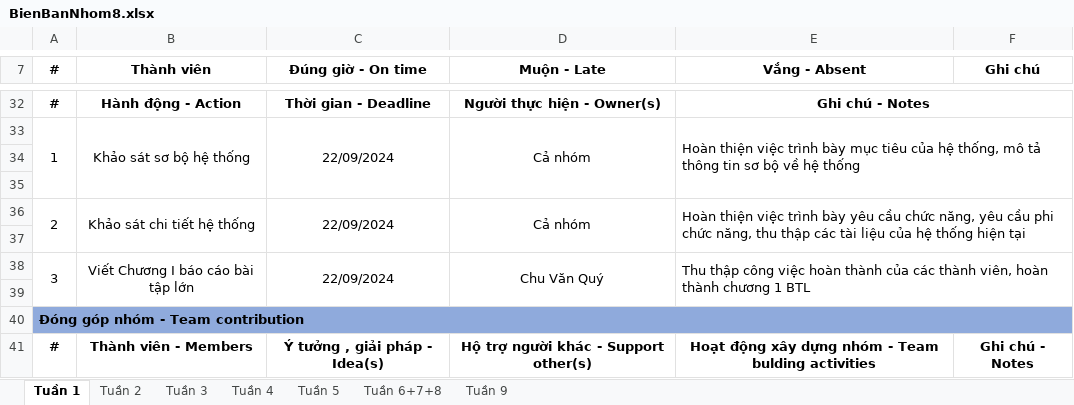
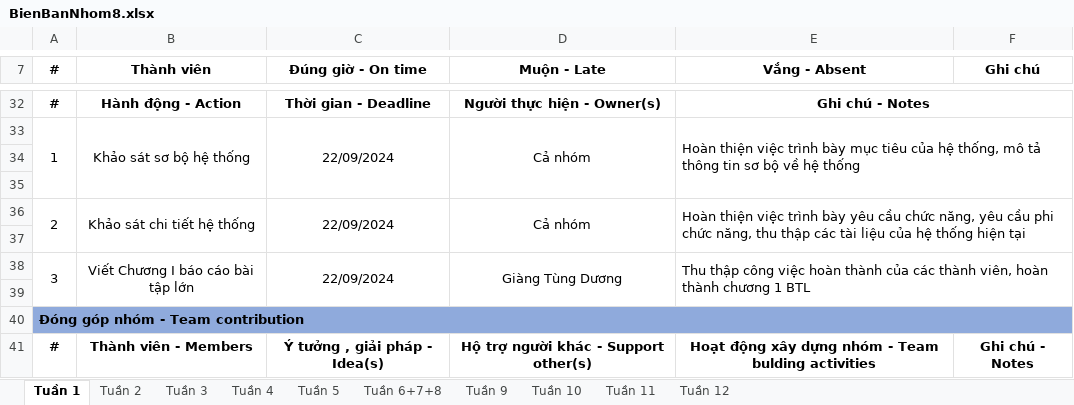
Before and after one commit to Duongtunggiang/DACN, an Excel workbook: BienBanNhom8.xlsx, sheet Tuần 1, drawn as a sheet; only a part is shown, gaps mark what is left out; values as stored, in another font and other column widths than the file's, no borders; the diff names each change by its address in the sheet, - before the commit and + after, or states it on an @@ line.

```diff
--- a/BienBanNhom8.xlsx (sheet Tuần 1)
+++ b/BienBanNhom8.xlsx (sheet Tuần 1)
+sheet tab: Tuần 10
+sheet tab: Tuần 11
+sheet tab: Tuần 12
-D38 (Muộn - Late): Chu Văn Quý
+D38 (Muộn - Late): Giàng Tùng Dương
```
Also changed, not shown: sheet Tuần 9, sheet Tuần 6+7+8, sheet Tuần 4, sheet Tuần 2, sheet Tuần 3, KeHoachLamViecNhom8.xlsx, 2 other files.
